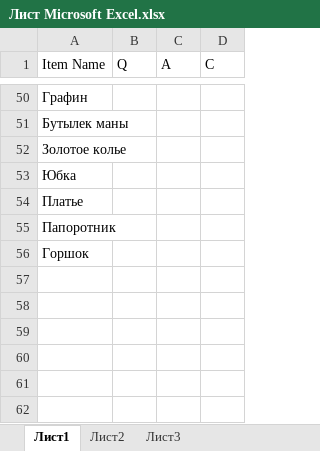
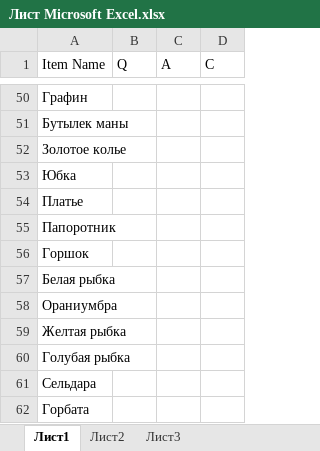
Before and after one commit to Kira228322/Merchant, an Excel workbook: Assets/Economy/Лист Microsoft Excel.xlsx, sheet Лист1, drawn as a sheet; only a part is shown, gaps mark what is left out; values as stored, in another font and other column widths than the file's, no borders; the diff names each change by its address in the sheet, - before the commit and + after, or states it on an @@ line.

Commit message:
SO Items

```diff
--- a/Assets/Economy/Лист Microsoft Excel.xlsx (sheet Лист1)
+++ b/Assets/Economy/Лист Microsoft Excel.xlsx (sheet Лист1)
+row 57: Белая рыбка
+row 58: Ораниумбра
+row 59: Желтая рыбка
+row 60: Голубая рыбка
+row 61: Сельдара
+row 62: Горбата
```
Also changed, not shown: 14 other files.
